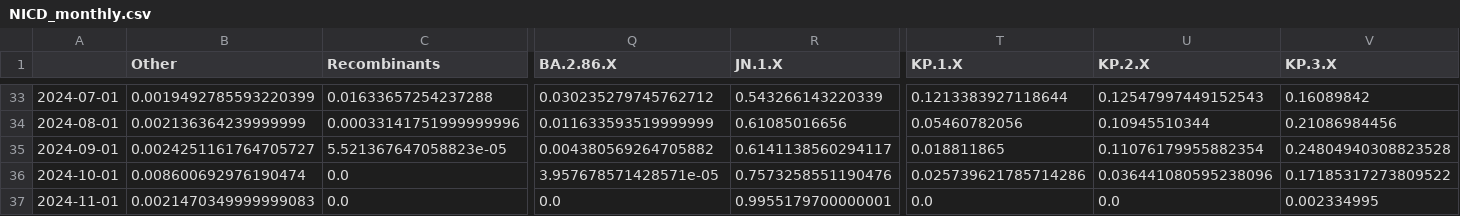
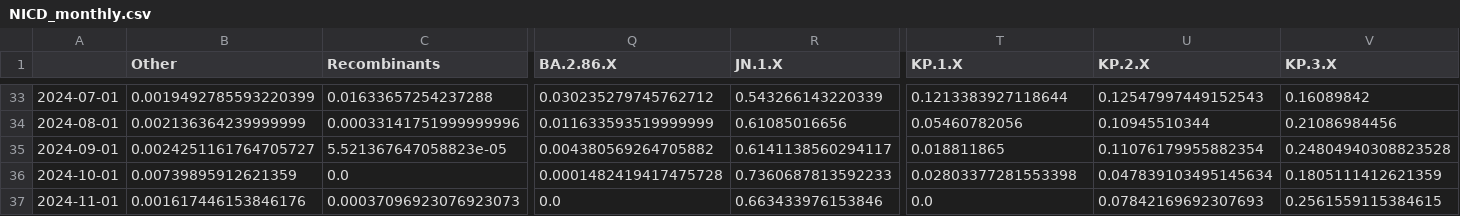
Before and after one commit to NICD-Wastewater-Genomics/NICD-Dash-Data, a CSV file: NICD_monthly.csv, drawn as a sheet; only a part is shown, gaps mark what is left out; the diff names each change by its address in the sheet, - before the commit and + after, or states it on an @@ line.

Commit message:
automated core data update

```diff
--- a/NICD_monthly.csv
+++ b/NICD_monthly.csv
-B36 (Other): 0.008600692976190474
+B36 (Other): 0.00739895912621359
-Q36 (BA.2.86.X): 3.957678571428571e-05
+Q36 (BA.2.86.X): 0.0001482419417475728
-R36 (JN.1.X): 0.7573258551190476
+R36 (JN.1.X): 0.7360687813592233
-T36 (KP.1.X): 0.025739621785714286
+T36 (KP.1.X): 0.02803377281553398
-U36 (KP.2.X): 0.036441080595238096
+U36 (KP.2.X): 0.047839103495145634
-V36 (KP.3.X): 0.17185317273809522
+V36 (KP.3.X): 0.1805111412621359
-B37 (Other): 0.0021470349999999083
+B37 (Other): 0.001617446153846176
-C37 (Recombinants): 0.0
+C37 (Recombinants): 0.00037096923076923073
-R37 (JN.1.X): 0.9955179700000001
+R37 (JN.1.X): 0.663433976153846
-U37 (KP.2.X): 0.0
+U37 (KP.2.X): 0.07842169692307693
-V37 (KP.3.X): 0.002334995
+V37 (KP.3.X): 0.2561559115384615
```
Also changed, not shown: merged_data.tsv, 6 other files.
